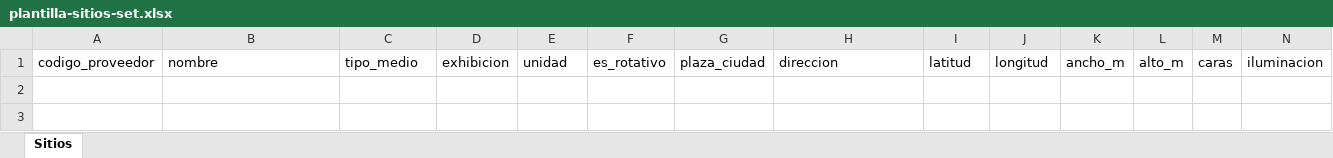
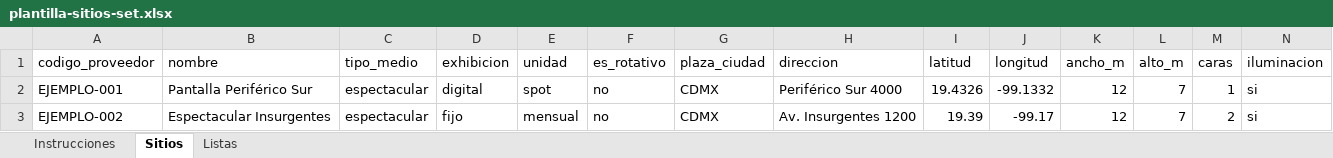
Before and after one commit to emiliano-cyber/spaces_dooh_new, an Excel workbook: apps/web/public/plantilla-sitios-set.xlsx, sheet Sitios, drawn as a sheet; only a part is shown; values as stored, in another font and other column widths than the file's, no borders; rows hold the shown columns only; the diff names each change by its address in the sheet, - before the commit and + after, or states it on an @@ line.

```diff
--- a/apps/web/public/plantilla-sitios-set.xlsx (sheet Sitios)
+++ b/apps/web/public/plantilla-sitios-set.xlsx (sheet Sitios)
+sheet tab: Instrucciones
+sheet tab: Listas
+row 2: EJEMPLO-001 | Pantalla Periférico Sur | espectacular | digital | spot | no | CDMX | Periférico Sur 4000 | 19.4326 | -99.1332 | 12 | 7 | 1 | si
+row 3: EJEMPLO-002 | Espectacular Insurgentes | espectacular | fijo | mensual | no | CDMX | Av. Insurgentes 1200 | 19.39 | -99.17 | 12 | 7 | 2 | si
```
Also changed, not shown: 1 other file.
